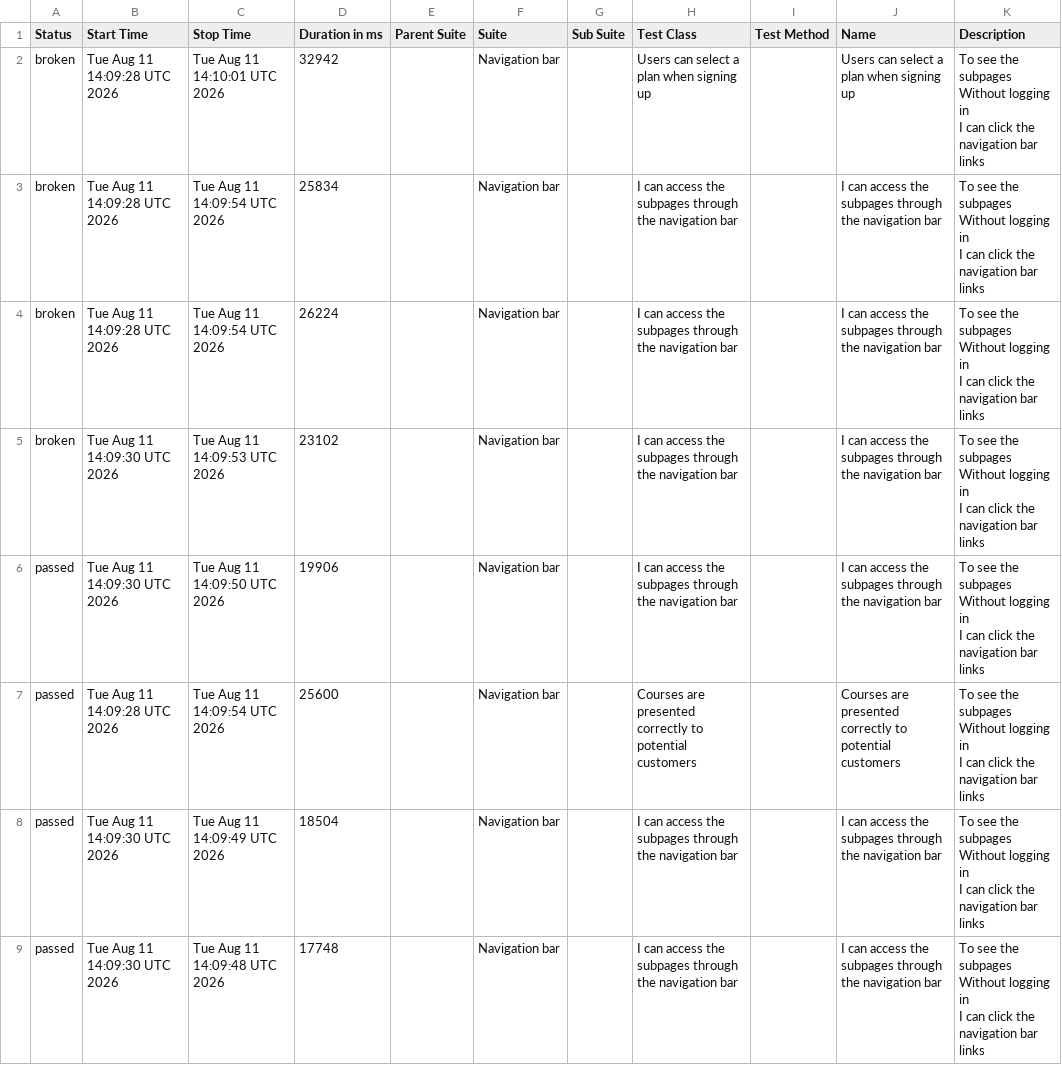
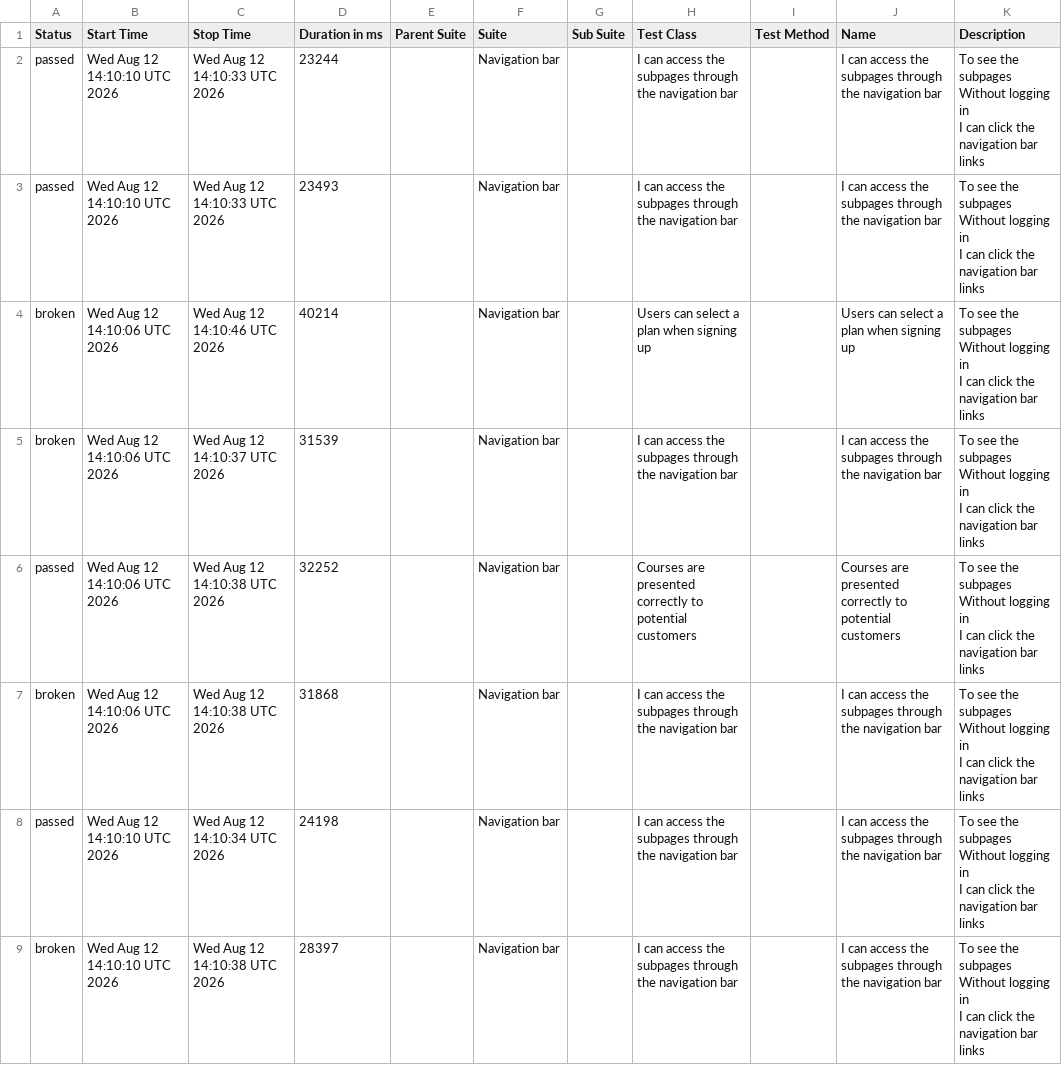
Before and after one commit to ingmarcela27/ci-reporting-building-block, a CSV file: allureReport/data/suites.csv, drawn as a sheet.

```diff
--- a/allureReport/data/suites.csv
+++ b/allureReport/data/suites.csv
@@ -1,25 +1,25 @@
 "Status","Start Time","Stop Time","Duration in ms","Parent Suite","Suite","Sub Suite","Test Class","Test Method","Name","Description"
-"broken","Tue Aug 11 14:09:28 UTC 2026","Tue Aug 11 14:10:01 UTC 2026","32942","","Navigation bar","","Users can select a plan when signing up","","Users can select a plan when signing up","  To see the subpages
-  Without logging in
-  I can click the navigation bar links"
-"broken","Tue Aug 11 14:09:28 UTC 2026","Tue Aug 11 14:09:54 UTC 2026","25834","","Navigation bar","","I can access the subpages through the navigation bar","","I can access the subpages through the navigation bar","  To see the subpages
-  Without logging in
-  I can click the navigation bar links"
-"broken","Tue Aug 11 14:09:28 UTC 2026","Tue Aug 11 14:09:54 UTC 2026","26224","","Navigation bar","","I can access the subpages through the navigation bar","","I can access the subpages through the navigation bar","  To see the subpages
-  Without logging in
-  I can click the navigation bar links"
-"broken","Tue Aug 11 14:09:30 UTC 2026","Tue Aug 11 14:09:53 UTC 2026","23102","","Navigation bar","","I can access the subpages through the navigation bar","","I can access the subpages through the navigation bar","  To see the subpages
-  Without logging in
-  I can click the navigation bar links"
-"passed","Tue Aug 11 14:09:30 UTC 2026","Tue Aug 11 14:09:50 UTC 2026","19906","","Navigation bar","","I can access the subpages through the navigation bar","","I can access the subpages through the navigation bar","  To see the subpages
-  Without logging in
-  I can click the navigation bar links"
-"passed","Tue Aug 11 14:09:28 UTC 2026","Tue Aug 11 14:09:54 UTC 2026","25600","","Navigation bar","","Courses are presented correctly to potential customers","","Courses are presented correctly to potential customers","  To see the subpages
-  Without logging in
-  I can click the navigation bar links"
-"passed","Tue Aug 11 14:09:30 UTC 2026","Tue Aug 11 14:09:49 UTC 2026","18504","","Navigation bar","","I can access the subpages through the navigation bar","","I can access the subpages through the navigation bar","  To see the subpages
-  Without logging in
-  I can click the navigation bar links"
-"passed","Tue Aug 11 14:09:30 UTC 2026","Tue Aug 11 14:09:48 UTC 2026","17748","","Navigation bar","","I can access the subpages through the navigation bar","","I can access the subpages through the navigation bar","  To see the subpages
-  Without logging in
-  I can click the navigation bar links"
+"passed","Wed Aug 12 14:10:10 UTC 2026","Wed Aug 12 14:10:33 UTC 2026","23244","","Navigation bar","","I can access the subpages through the navigation bar","","I can access the subpages through the navigation bar","  To see the subpages
+  Without logging in
+  I can click the navigation bar links"
+"passed","Wed Aug 12 14:10:10 UTC 2026","Wed Aug 12 14:10:33 UTC 2026","23493","","Navigation bar","","I can access the subpages through the navigation bar","","I can access the subpages through the navigation bar","  To see the subpages
+  Without logging in
+  I can click the navigation bar links"
+"broken","Wed Aug 12 14:10:06 UTC 2026","Wed Aug 12 14:10:46 UTC 2026","40214","","Navigation bar","","Users can select a plan when signing up","","Users can select a plan when signing up","  To see the subpages
+  Without logging in
+  I can click the navigation bar links"
+"broken","Wed Aug 12 14:10:06 UTC 2026","Wed Aug 12 14:10:37 UTC 2026","31539","","Navigation bar","","I can access the subpages through the navigation bar","","I can access the subpages through the navigation bar","  To see the subpages
+  Without logging in
+  I can click the navigation bar links"
+"passed","Wed Aug 12 14:10:06 UTC 2026","Wed Aug 12 14:10:38 UTC 2026","32252","","Navigation bar","","Courses are presented correctly to potential customers","","Courses are presented correctly to potential customers","  To see the subpages
+  Without logging in
+  I can click the navigation bar links"
+"broken","Wed Aug 12 14:10:06 UTC 2026","Wed Aug 12 14:10:38 UTC 2026","31868","","Navigation bar","","I can access the subpages through the navigation bar","","I can access the subpages through the navigation bar","  To see the subpages
+  Without logging in
+  I can click the navigation bar links"
+"passed","Wed Aug 12 14:10:10 UTC 2026","Wed Aug 12 14:10:34 UTC 2026","24198","","Navigation bar","","I can access the subpages through the navigation bar","","I can access the subpages through the navigation bar","  To see the subpages
+  Without logging in
+  I can click the navigation bar links"
+"broken","Wed Aug 12 14:10:10 UTC 2026","Wed Aug 12 14:10:38 UTC 2026","28397","","Navigation bar","","I can access the subpages through the navigation bar","","I can access the subpages through the navigation bar","  To see the subpages
+  Without logging in
+  I can click the navigation bar links"
```
Also changed, not shown: allureReport/data/behaviors.csv, 47 other files.
